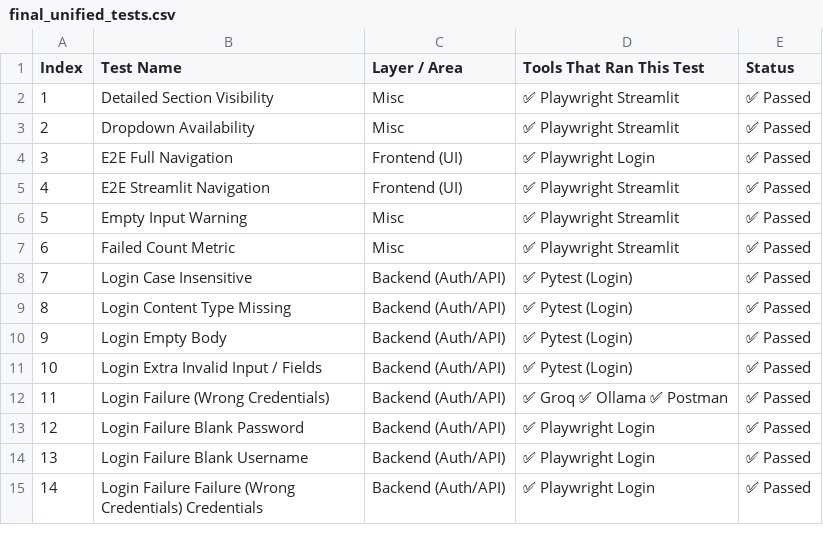
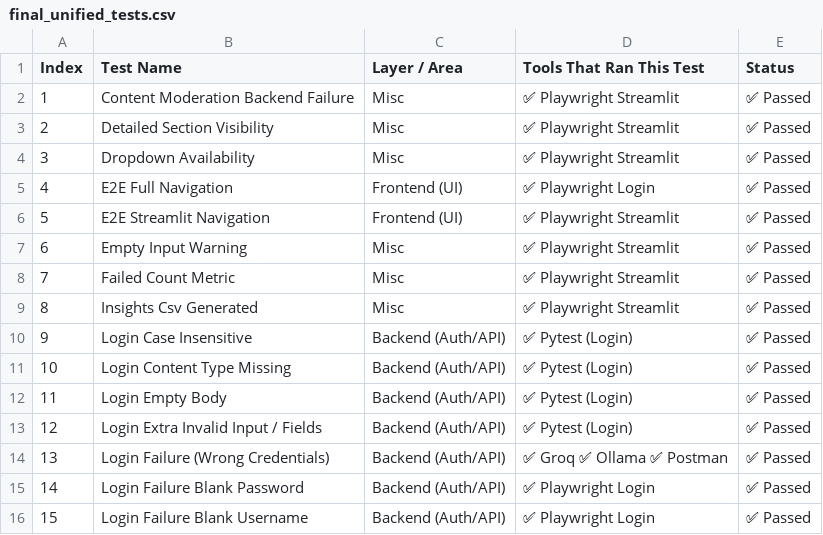
Before and after one commit to boneysdharan/QA_automation_safety_testing_demo_login_app, a CSV file: final_unified_tests.csv, drawn as a sheet; only a part is shown; the shorter side is filled out with more unchanged rows; addresses are those after the commit; the diff names each change by its address in the sheet, - before the commit and + after, or states it on an @@ line.

Commit message:
Updated reports and tests

```diff
--- a/final_unified_tests.csv
+++ b/final_unified_tests.csv
+row 2: 1 | Content Moderation Backend Failure | Misc | ✅ Playwright Streamlit | ✅ Passed
@@ column A (Index) renumbered from row 3 down @@
+row 9: 8 | Insights Csv Generated | Misc | ✅ Playwright Streamlit | ✅ Passed
```
Also changed, not shown: 51 other files.
